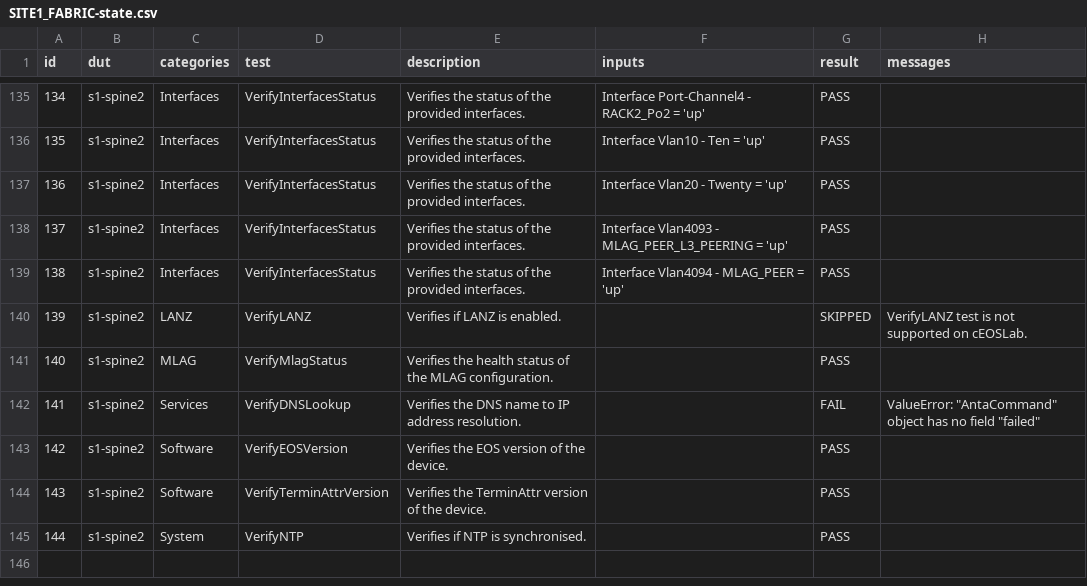
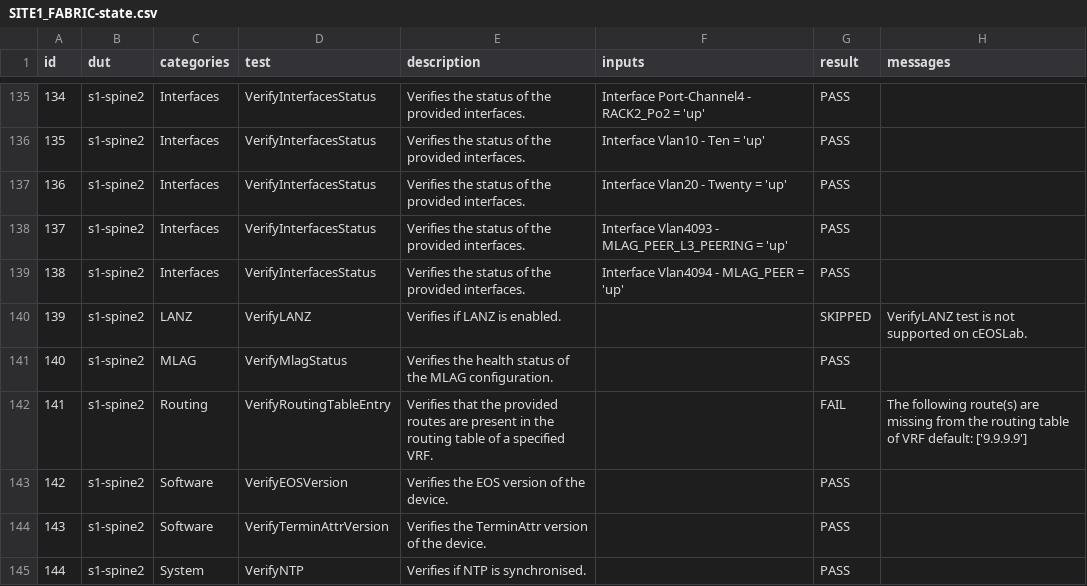
Before and after one commit to kpbush30/ci-workshops-avd, a CSV file: sites/site_1/reports/SITE1_FABRIC-state.csv, drawn as a sheet; only a part is shown, gaps mark what is left out; the diff covers the shown part only.

Commit message:
ANTA CLI content provided

```diff
--- a/sites/site_1/reports/SITE1_FABRIC-state.csv
+++ b/sites/site_1/reports/SITE1_FABRIC-state.csv
@@ -141,3 +141,3 @@ id,dut,categories,test,description,inputs,result,messages
 140,s1-spine2,MLAG,VerifyMlagStatus,Verifies the health status of the MLAG configuration.,,PASS,
-141,s1-spine2,Services,VerifyDNSLookup,Verifies the DNS name to IP address resolution.,,FAIL,"ValueError: ""AntaCommand"" object has no field ""failed"""
+141,s1-spine2,Routing,VerifyRoutingTableEntry,Verifies that the provided routes are present in the routing table of a specified VRF.,,FAIL,The following route(s) are missing from the routing table of VRF default: ['9.9.9.9']
 142,s1-spine2,Software,VerifyEOSVersion,Verifies the EOS version of the device.,,PASS,
```
Also changed, not shown: 20 edited cells elsewhere in this file, 12 other files.
